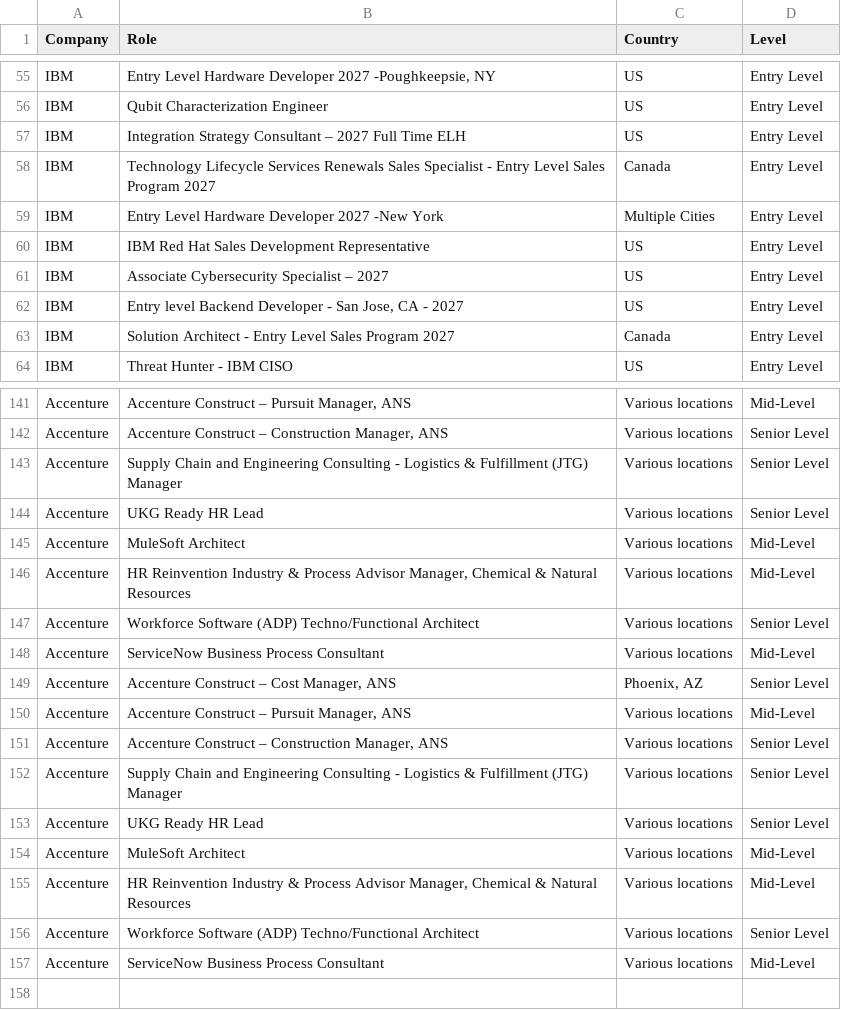
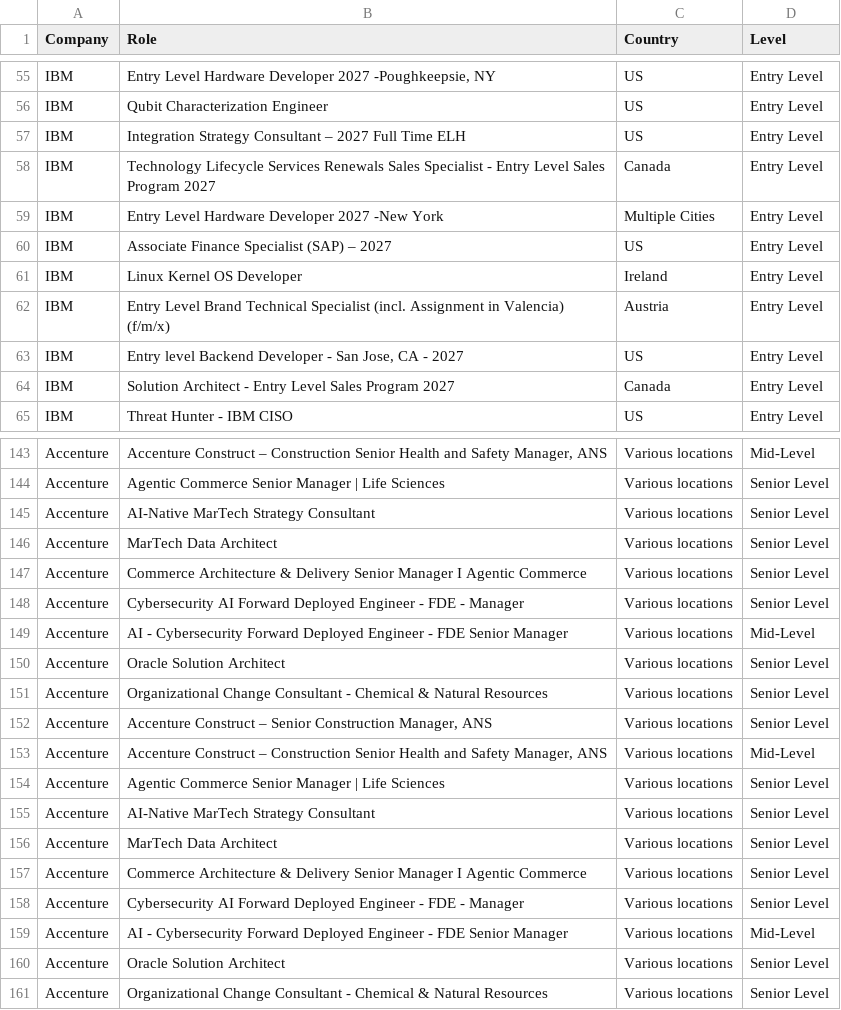
Before and after one commit to nefigarcia/outsourcing-analysis, a CSV file: jobs_postings.csv, drawn as a sheet; only a part is shown, gaps mark what is left out; addresses are those after the commit; the diff covers the shown part only; the diff names each change by its address in the sheet, - before the commit and + after, or states it on an @@ line.

```diff
--- a/jobs_postings.csv
+++ b/jobs_postings.csv
@@ row 60 moved to row 90: IBM @@
@@ row 61 moved to row 91: IBM @@
@@ row 90 moved to row 60: IBM @@
@@ row 91 moved to row 61: IBM @@
@@ row 69 moved to row 62: IBM @@
-B143 (Role): …Construct – Pursuit Manager, ANS
+B143 (Role): …Construct – Construction Senior Health and Safety Manager, ANS
-B144 (Role): Accenture Construct – Construction Manager, ANS
+B144 (Role): Agentic Commerce Senior Manager | Life Sciences
-B145 (Role): Supply Chain and Engineering Consulting - Logistics & Fulfillment (JTG) Manager
+B145 (Role): AI-Native MarTech Strategy Consultant
-B146 (Role): UKG Ready HR Lead
+B146 (Role): MarTech Data Architect
-B147 (Role): MuleSoft Architect
+B147 (Role): Commerce Architecture & Delivery Senior Manager I Agentic Commerce
-D147 (Level): Mid-Level
+D147 (Level): Senior Level
+row 148: Accenture | Cybersecurity AI Forward Deployed Engineer - FDE - Manager | Various locations | Senior Level
-B149 (Role): HR Reinvention Industry & Process Advisor Manager, Chemical & Natural Resources
+B149 (Role): AI - Cybersecurity Forward Deployed Engineer - FDE Senior Manager
-B150 (Role): Workforce Software (ADP) Techno/Functional Architect
+B150 (Role): Oracle Solution Architect
-B151 (Role): ServiceNow Business Process Consultant
+B151 (Role): Organizational Change Consultant - Chemical & Natural Resources
-D151 (Level): Mid-Level
+D151 (Level): Senior Level
-B152 (Role): …Construct – Cost Manager, ANS
+B152 (Role): …Construct – Senior Construction Manager, ANS
-C152 (Country): Phoenix, AZ
+C152 (Country): Various locations
-B153 (Role): …Construct – Pursuit Manager, ANS
+B153 (Role): …Construct – Construction Senior Health and Safety Manager, ANS
-B154 (Role): Accenture Construct – Construction Manager, ANS
+B154 (Role): Agentic Commerce Senior Manager | Life Sciences
-B155 (Role): Supply Chain and Engineering Consulting - Logistics & Fulfillment (JTG) Manager
+B155 (Role): AI-Native MarTech Strategy Consultant
-B156 (Role): UKG Ready HR Lead
+B156 (Role): MarTech Data Architect
-B157 (Role): MuleSoft Architect
+B157 (Role): Commerce Architecture & Delivery Senior Manager I Agentic Commerce
-D157 (Level): Mid-Level
+D157 (Level): Senior Level
+row 158: Accenture | Cybersecurity AI Forward Deployed Engineer - FDE - Manager | Various locations | Senior Level
-B159 (Role): HR Reinvention Industry & Process Advisor Manager, Chemical & Natural Resources
+B159 (Role): AI - Cybersecurity Forward Deployed Engineer - FDE Senior Manager
-B160 (Role): Workforce Software (ADP) Techno/Functional Architect
+B160 (Role): Oracle Solution Architect
-B161 (Role): ServiceNow Business Process Consultant
+B161 (Role): Organizational Change Consultant - Chemical & Natural Resources
-D161 (Level): Mid-Level
+D161 (Level): Senior Level
```
Also changed, not shown: 4 added rows, 2 removed rows, 18 moved rows and 26 edited cells elsewhere in this file.
